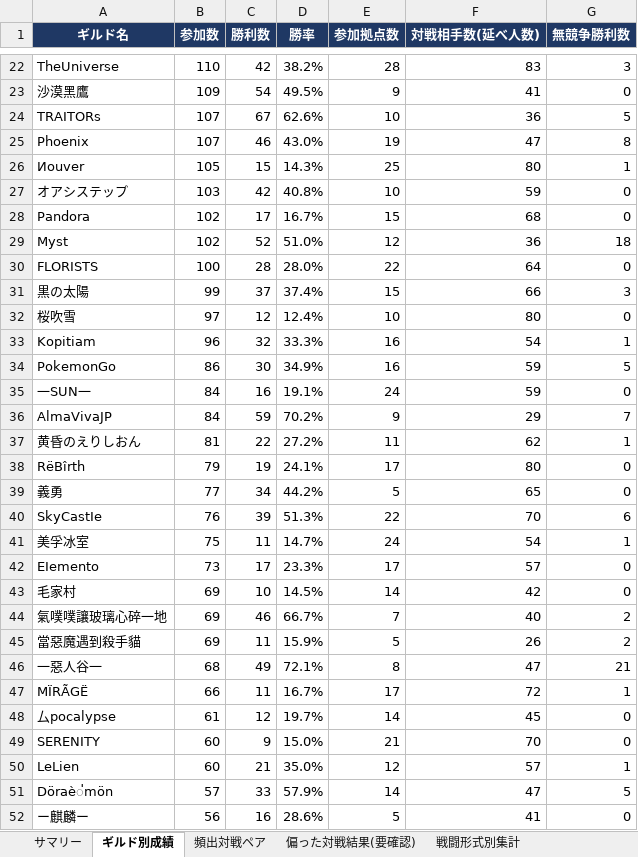
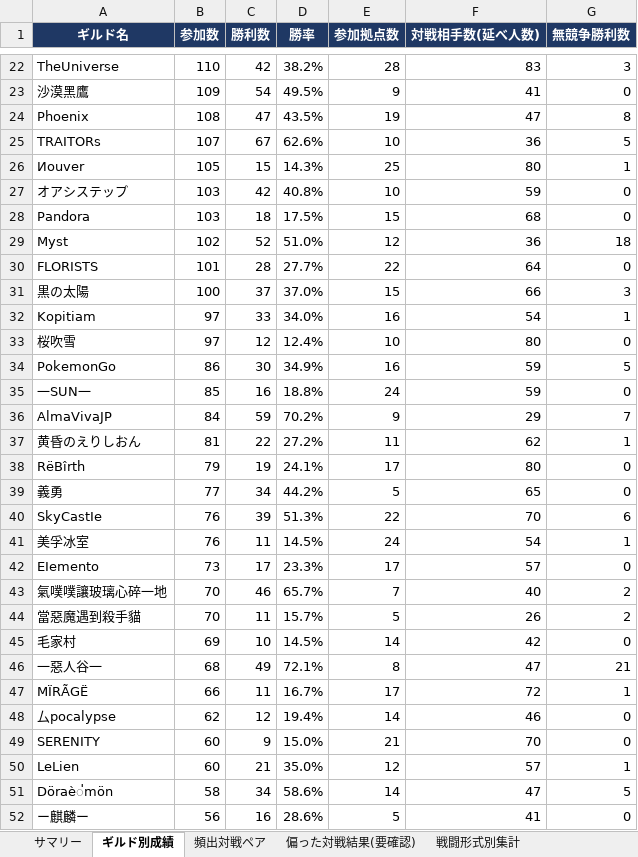
Before and after one commit to Lily-0619/bdm-node-war-tracker, an Excel workbook: report/output/拠点戦_過去データ分析.xlsx, sheet ギルド別成績, drawn as a sheet; only a part is shown, gaps mark what is left out; values as stored, in another font and other column widths than the file's, no borders; removed rows and columns are numbered as before the commit, all else as after; the diff covers the shown part only; the diff names each change by its address in the sheet, - before the commit and + after, or states it on an @@ line.

```diff
--- a/report/output/拠点戦_過去データ分析.xlsx (sheet ギルド別成績)
+++ b/report/output/拠点戦_過去データ分析.xlsx (sheet ギルド別成績)
+row 24: Phoenix | 108 | 47 | 43.5% | 19 | 47 | 8
-row 25: Phoenix | 107 | 46 | 43.0% | 19 | 47 | 8
-B28 (参加数): 102
+B28 (参加数): 103
-C28 (勝利数): 17
+C28 (勝利数): 18
-D28 (勝率): 16.7%
+D28 (勝率): 17.5%
-B30 (参加数): 100
+B30 (参加数): 101
-D30 (勝率): 28.0%
+D30 (勝率): 27.7%
-B31 (参加数): 99
+B31 (参加数): 100
-D31 (勝率): 37.4%
+D31 (勝率): 37.0%
+row 32: Kopitiam | 97 | 33 | 34.0% | 16 | 54 | 1
-row 33: Kopitiam | 96 | 32 | 33.3% | 16 | 54 | 1
-B35 (参加数): 84
+B35 (参加数): 85
-D35 (勝率): 19.1%
+D35 (勝率): 18.8%
-B41 (参加数): 75
+B41 (参加数): 76
-D41 (勝率): 14.7%
+D41 (勝率): 14.5%
+row 43: 氣噗噗讓玻璃心碎一地 | 70 | 46 | 65.7% | 7 | 40 | 2
+row 44: 當惡魔遇到殺手貓 | 70 | 11 | 15.7% | 5 | 26 | 2
-row 44: 氣噗噗讓玻璃心碎一地 | 69 | 46 | 66.7% | 7 | 40 | 2
-row 45: 當惡魔遇到殺手貓 | 69 | 11 | 15.9% | 5 | 26 | 2
-B48 (参加数): 61
+B48 (参加数): 62
-D48 (勝率): 19.7%
+D48 (勝率): 19.4%
-F48 (対戦相手数(延べ人数)): 45
+F48 (対戦相手数(延べ人数)): 46
-B51 (参加数): 57
+B51 (参加数): 58
-C51 (勝利数): 33
+C51 (勝利数): 34
-D51 (勝率): 57.9%
+D51 (勝率): 58.6%
```
Also changed, not shown: 3 added rows, 3 removed rows and 25 edited cells elsewhere in this sheet, sheet 月別参加数, sheet 頻出対戦ペア, sheet 偏った対戦結果(要確認), sheet N人巴_頻出組み合わせ, sheet 拠点別入札状況, sheet 戦闘形式別集計, 2 more sheets, 9 other files.
